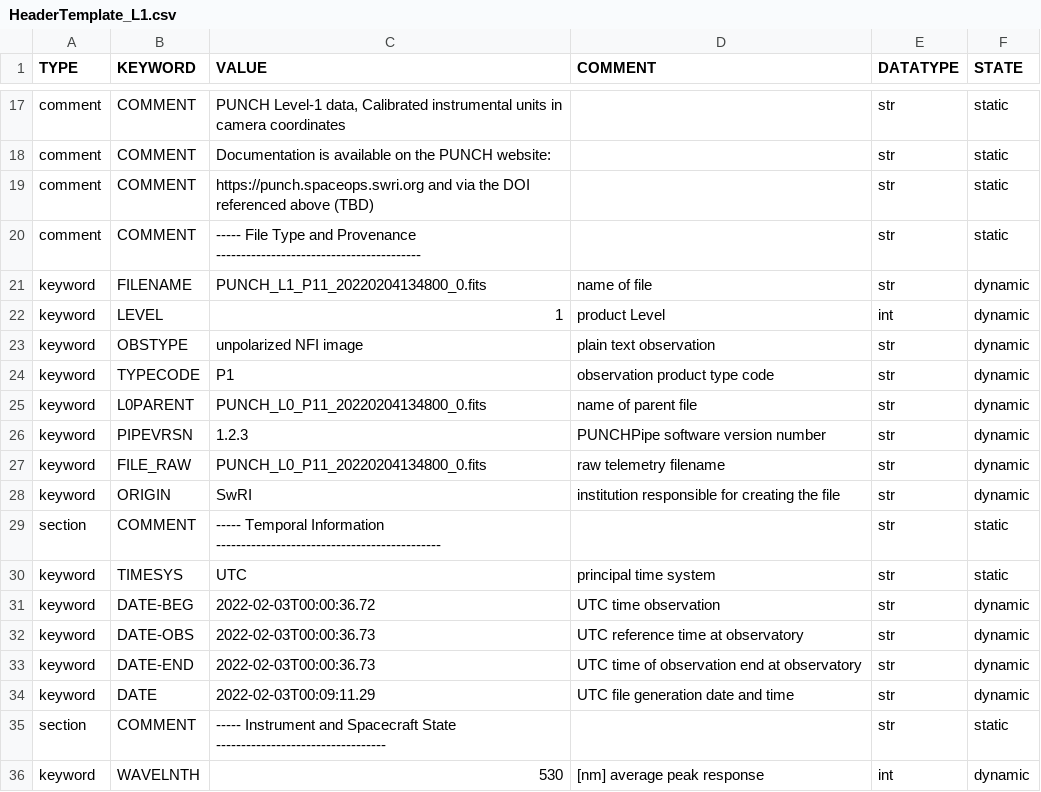
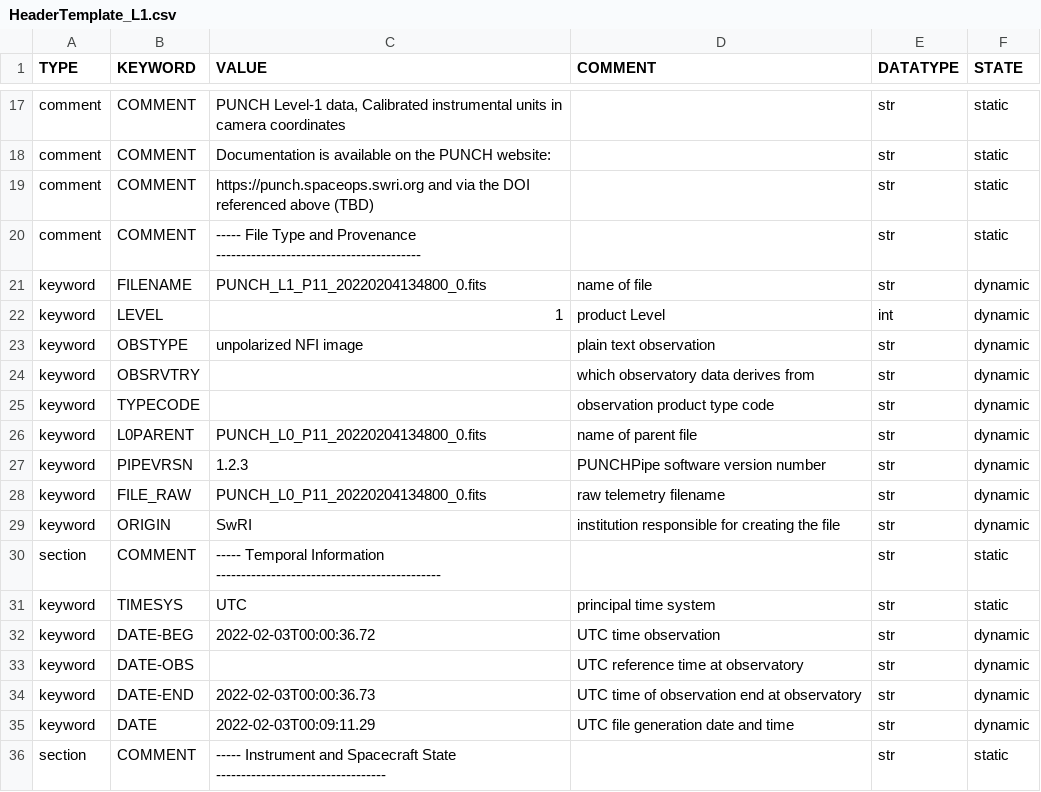
Before and after one commit to punch-mission/punchbowl, a CSV file: punchbowl/data/HeaderTemplate/HeaderTemplate_L1.csv, drawn as a sheet; only a part is shown, gaps mark what is left out; the shorter side is filled out with more unchanged rows.

```diff
--- a/punchbowl/data/HeaderTemplate/HeaderTemplate_L1.csv
+++ b/punchbowl/data/HeaderTemplate/HeaderTemplate_L1.csv
@@ -23,3 +23,4 @@ keyword,LEVEL,1,product Level,int,dynamic
 keyword,OBSTYPE,unpolarized NFI image,plain text observation,str,dynamic
-keyword,TYPECODE,P1,observation product type code,str,dynamic
+keyword,OBSRVTRY,,which observatory data derives from	,str,dynamic
+keyword,TYPECODE,,observation product type code,str,dynamic
 keyword,L0PARENT,PUNCH_L0_P11_20220204134800_0.fits,name of parent file,str,dynamic
@@ -31,3 +32,3 @@ keyword,TIMESYS,UTC,principal time system,str,static
 keyword,DATE-BEG,2022-02-03T00:00:36.72,UTC time observation,str,dynamic
-keyword,DATE-OBS,2022-02-03T00:00:36.73,UTC reference time at observatory,str,dynamic
+keyword,DATE-OBS,,UTC reference time at observatory,str,dynamic
 keyword,DATE-END,2022-02-03T00:00:36.73,UTC time of observation end at observatory,str,dynamic
```
Also changed, not shown: punchbowl/data/HeaderTemplate/HeaderTemplate_L0.csv, punchbowl/data/HeaderTemplate/HeaderTemplate_L2.csv, 1 other file.
